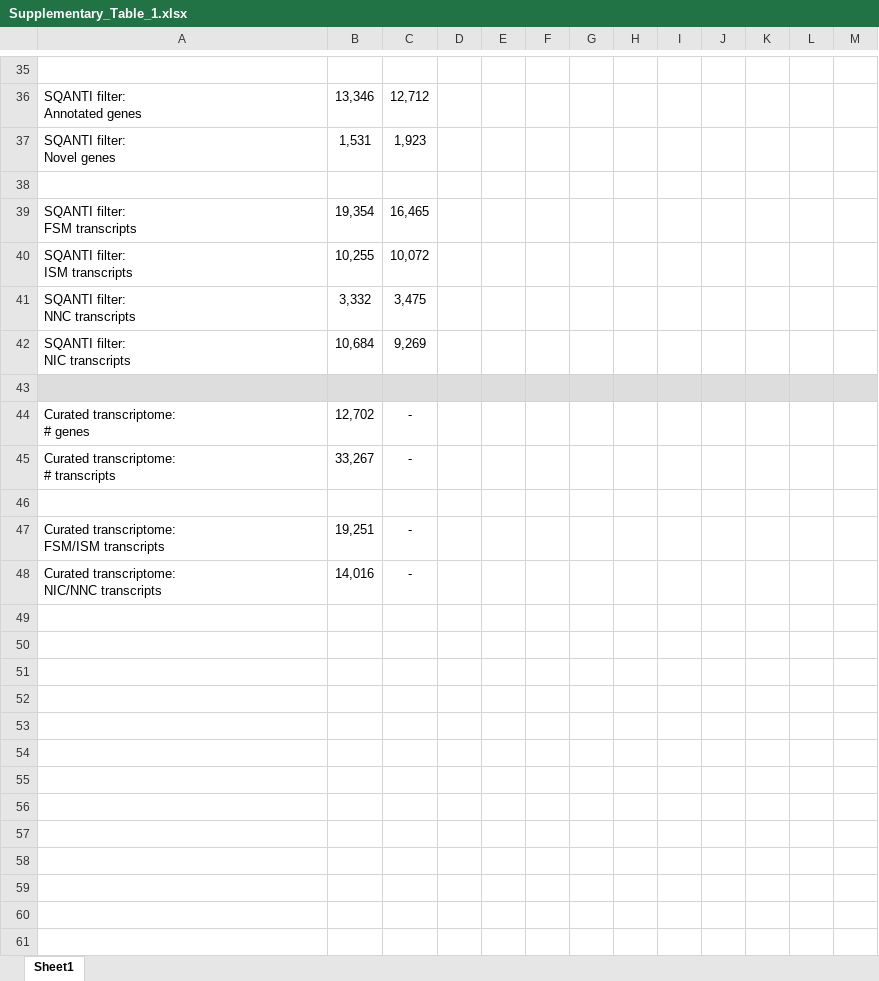
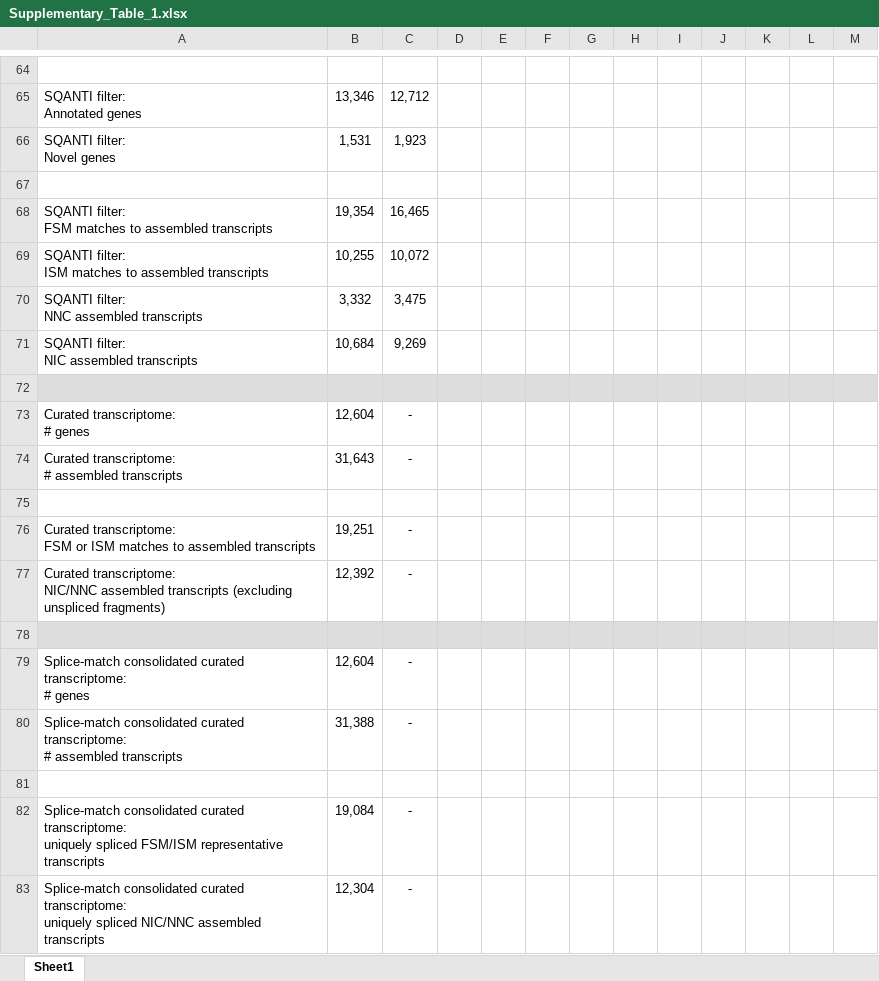
Before and after one commit to McIntyre-Lab/papers, an Excel workbook: nanni_maize_2022/manuscript/supplementary/Supplementary_Table_1.xlsx, sheet Sheet1, drawn as a sheet; only a part is shown, gaps mark what is left out; values as stored, in another font and other column widths than the file's, no borders; addresses are those after the commit; ↵ is a line break in a cell; the diff covers the shown part only; the diff names each change by its address in the sheet, - before the commit and + after, or states it on an @@ line.

```diff
--- a/nanni_maize_2022/manuscript/supplementary/Supplementary_Table_1.xlsx (sheet Sheet1)
+++ b/nanni_maize_2022/manuscript/supplementary/Supplementary_Table_1.xlsx (sheet Sheet1)
-A68: SQANTI filter: ↵ FSM transcripts
+A68: SQANTI filter: ↵ FSM matches to assembled transcripts
-A69: SQANTI filter: ↵ ISM transcripts
+A69: SQANTI filter: ↵ ISM matches to assembled transcripts
-A70: SQANTI filter: ↵ NNC transcripts
+A70: SQANTI filter: ↵ NNC assembled transcripts
-A71: SQANTI filter: ↵ NIC transcripts
+A71: SQANTI filter: ↵ NIC assembled transcripts
-B73: 12,702
+B73: 12,604
-A74: Curated transcriptome: ↵ # transcripts
+A74: Curated transcriptome: ↵ # assembled transcripts
-B74: 33,267
+B74: 31,643
-A76: Curated transcriptome: ↵ FSM/ISM transcripts
+A76: Curated transcriptome: ↵ FSM or ISM matches to assembled transcripts
+row 77: Curated transcriptome: ↵ NIC/NNC assembled transcripts (excluding unspliced fragments) | 12,392 | -
-row 78: Curated transcriptome: ↵ NIC/NNC transcripts | 14,016 | -
+row 78: (empty)
-A78:M78 fill: none
+A78:M78 fill: #DDDDDD
+row 79: Splice-match consolidated curated transcriptome: ↵ # genes | 12,604 | -
+row 80: Splice-match consolidated curated transcriptome: ↵ # assembled transcripts | 31,388 | -
+row 81: (empty)
+row 82: Splice-match consolidated curated transcriptome: ↵ uniquely spliced FSM/ISM representative transcripts | 19,084 | -
+row 83: Splice-match consolidated curated transcriptome: ↵ uniquely spliced NIC/NNC assembled transcripts | 12,304 | -
```
Also changed, not shown: 39 added rows, 10 removed rows, 5 edited cells and cell formats elsewhere in this sheet, nanni_maize_2022/manuscript/supplementary/Supplementary_Table_2.xlsx, nanni_maize_2022/manuscript/supplementary/Supplementary_Table_4.xlsx, 17 other files.
